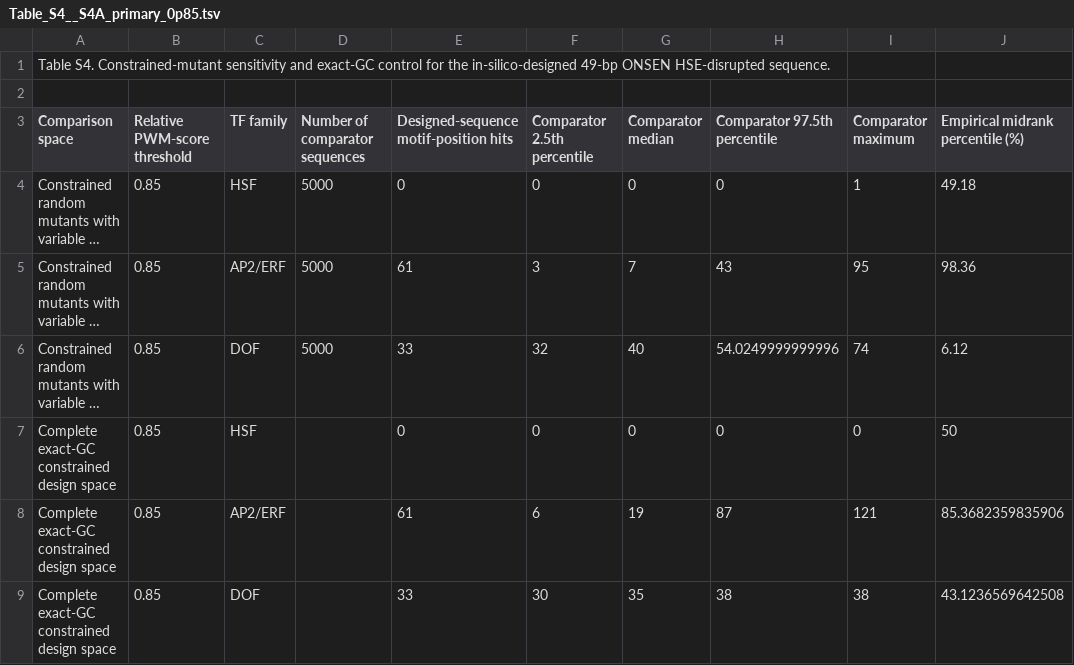
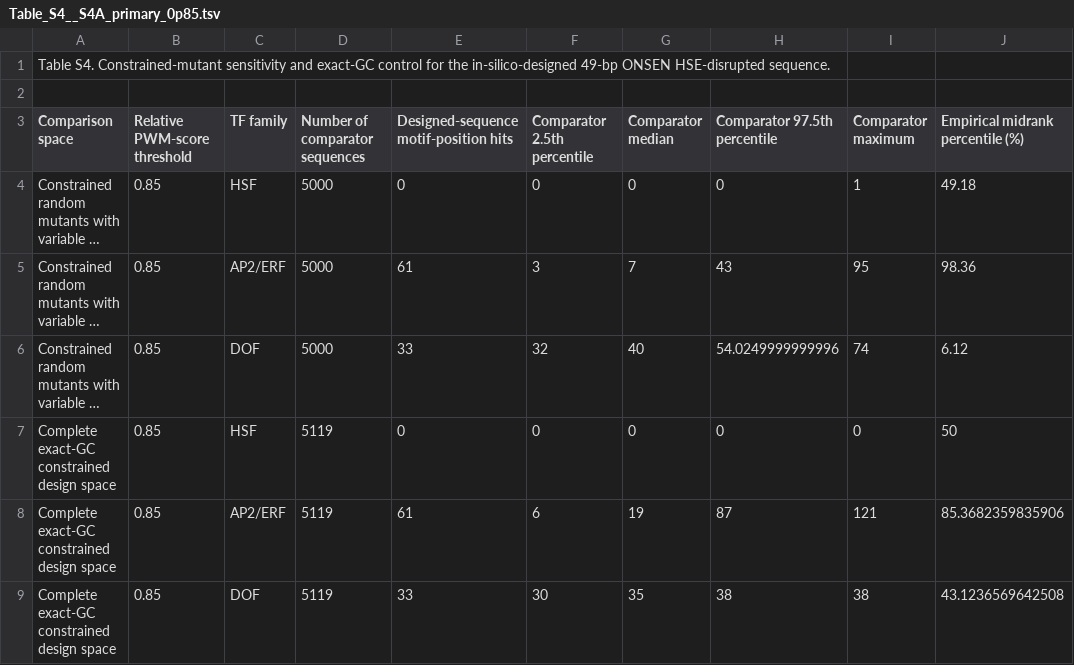
Before and after one commit to BaibhavBarbaruah/ONSEN-HSE, a TSV file: supplementary_table_source/Table_S4__S4A_primary_0p85.tsv, drawn as a sheet; only a part is shown; long unchanged cells end in …; the diff names each change by its address in the sheet, - before the commit and + after, or states it on an @@ line.

Commit message:
Populate exact-GC comparator counts in Table S4A

```diff
--- a/supplementary_table_source/Table_S4__S4A_primary_0p85.tsv
+++ b/supplementary_table_source/Table_S4__S4A_primary_0p85.tsv
-D7:D9 (Number of comparator sequences): (empty)
+D7:D9 (Number of comparator sequences): 5119
```
